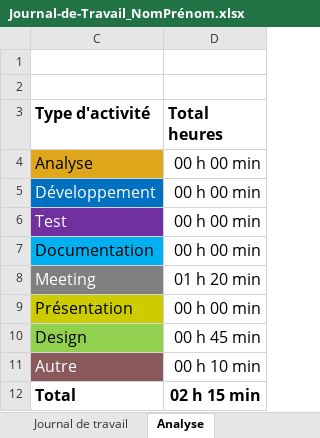
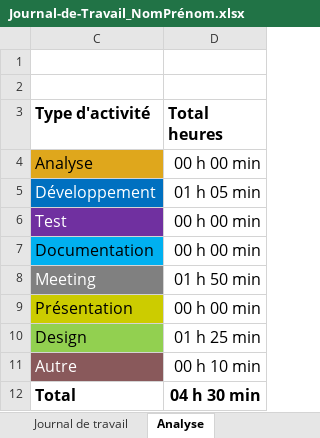
Before and after one commit to antoineFabr/P_mobile, an Excel workbook: Journal de travail/Journal-de-Travail_NomPrénom.xlsx, sheet Analyse, drawn as a sheet; values as stored, in another font and other column widths than the file's, no borders; charts and pictures not drawn; the diff names each change by its address in the sheet, - before the commit and + after, or states it on an @@ line.

```diff
--- a/Journal de travail/Journal-de-Travail_NomPrénom.xlsx (sheet Analyse)
+++ b/Journal de travail/Journal-de-Travail_NomPrénom.xlsx (sheet Analyse)
-D5 (Total heures): 00 h 00 min
+D5 (Total heures): 01 h 05 min
-D8 (Total heures): 01 h 20 min
+D8 (Total heures): 01 h 50 min
-D10 (Total heures): 00 h 45 min
+D10 (Total heures): 01 h 25 min
-D12 (Total heures): 02 h 15 min
+D12 (Total heures): 04 h 30 min
```
Also changed, not shown: sheet Journal de travail, hidden cells, charts or pictures.
